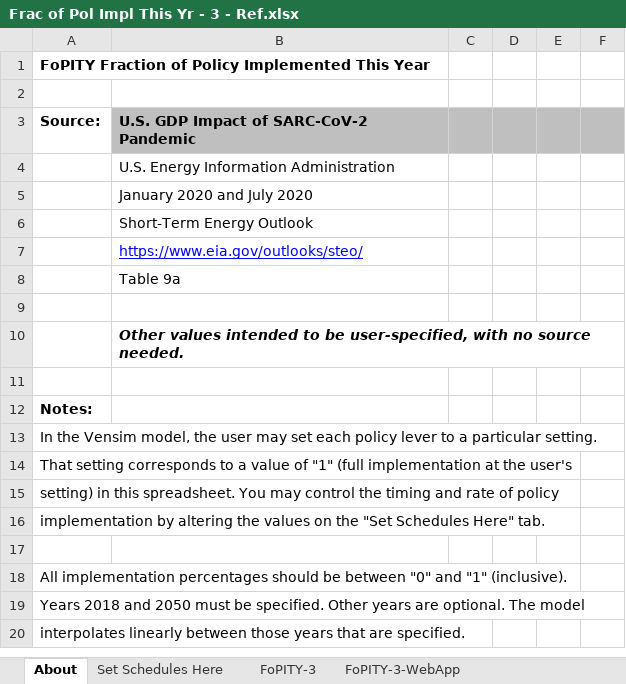
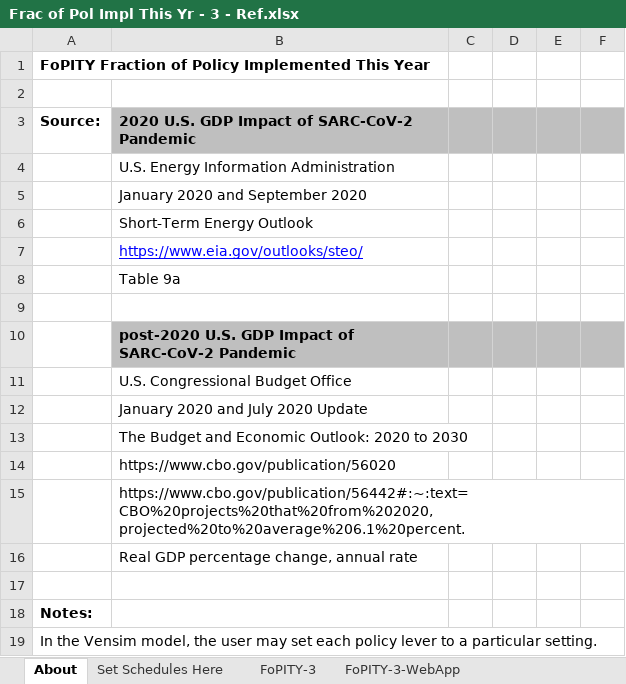
Before and after one commit to EnergyInnovation/eps-minnesota, an Excel workbook: InputData/plcy-schd/FoPITY/Frac of Pol Impl This Yr - 3 - Ref.xlsx, sheet About, drawn as a sheet; only a part is shown; the shorter side is filled out with more unchanged rows; values as stored, in another font and other column widths than the file's, no borders; charts and pictures not drawn; the diff names each change by its address in the sheet, - before the commit and + after, or states it on an @@ line.

```diff
--- a/InputData/plcy-schd/FoPITY/Frac of Pol Impl This Yr - 3 - Ref.xlsx (sheet About)
+++ b/InputData/plcy-schd/FoPITY/Frac of Pol Impl This Yr - 3 - Ref.xlsx (sheet About)
-B3: U.S. GDP Impact of SARC-CoV-2 Pandemic
+B3: 2020 U.S. GDP Impact of SARC-CoV-2 Pandemic
-B5: January 2020 and July 2020
+B5: January 2020 and September 2020
-B10: Other values intended to be user-specified, with no source needed.
+B10: post-2020 U.S. GDP Impact of SARC-CoV-2 Pandemic
-B10:F10 fill: none
+B10:F10 fill: #BFBFBF
-B10 italic: on
+B10 italic: off
+row 11:  | U.S. Congressional Budget Office
+row 12:  | January 2020 and July 2020 Update
+row 13:  | The Budget and Economic Outlook: 2020 to 2030
+row 14:  | https://www.cbo.gov/publication/56020
+row 15:  | https://www.cbo.gov/publication/56442#:~:text=CBO%20projects%20that%20from%202020,projected%20to%20average%206.1%20percent.
+row 16:  | Real GDP percentage change, annual rate
```
Also changed, not shown: sheet Exogenous GDP Adjustment, sheet Set Schedules Here, sheet FoPITY-3-WebApp, sheet FoPITY-3, formulas that keep their value, charts or pictures, InputData/ctrl-settings/BEPEfCT/Boolean Exempt Process Emissions From Carbon Tax.xlsx, InputData/ctrl-settings/GRA/Government Revenue Accounting.xlsx, 29 other files.
